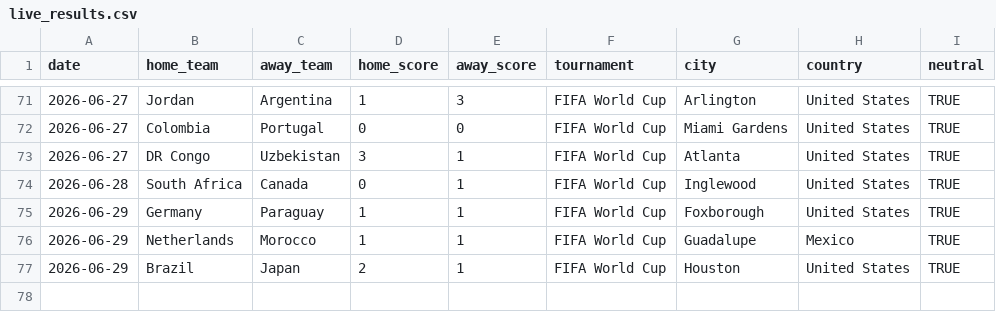
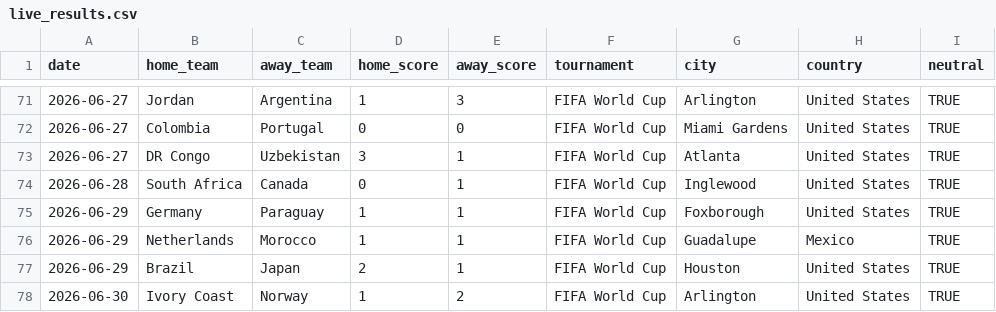
Before and after one commit to agends-afk/World-Cup-Predictor, a CSV file: data/live_results.csv, drawn as a sheet; only a part is shown, gaps mark what is left out.

```diff
--- a/data/live_results.csv
+++ b/data/live_results.csv
@@ -77 +77,2 @@ date,home_team,away_team,home_score,away_score,tournament,city,country,neutral
 2026-06-29,Brazil,Japan,2,1,FIFA World Cup,Houston,United States,TRUE
+2026-06-30,Ivory Coast,Norway,1,2,FIFA World Cup,Arlington,United States,TRUE
```
Also changed, not shown: 6 other files.
